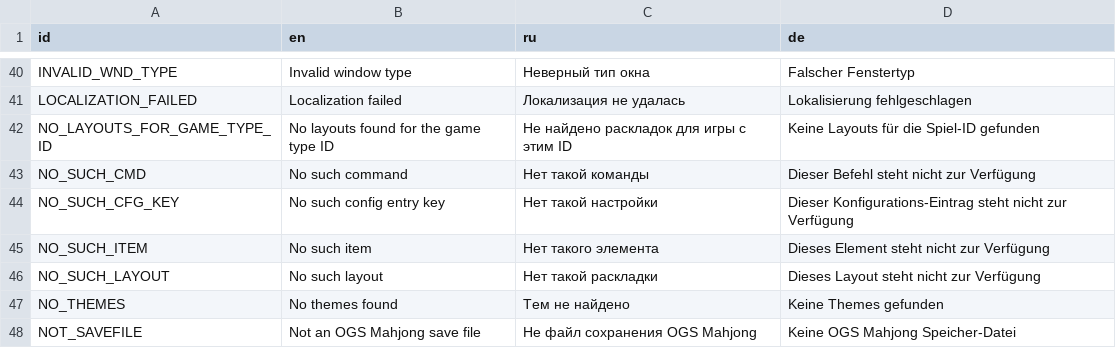
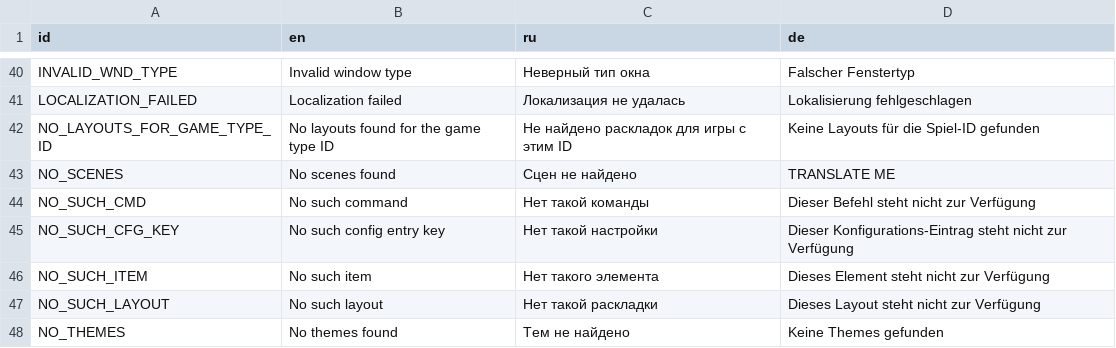
Before and after one commit to KaiSD/ogstudio, a CSV file: mj_res/lang/err.csv, drawn as a sheet; only a part is shown, gaps mark what is left out; the shorter side is filled out with more unchanged rows; the diff names each change by its address in the sheet, - before the commit and + after, or states it on an @@ line.

Commit message:
separated tile and scene themes

```diff
--- a/mj_res/lang/err.csv
+++ b/mj_res/lang/err.csv
+row 43: NO_SCENES | No scenes found | Сцен не найдено | TRANSLATE ME
```
Also changed, not shown: 34 other files.
